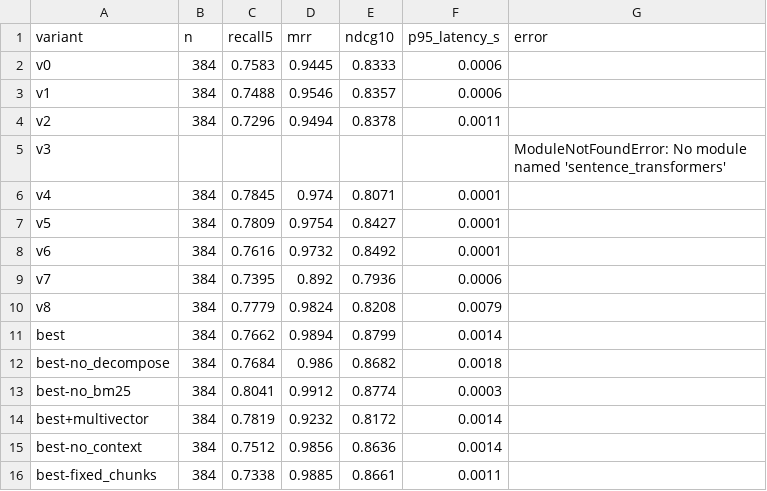
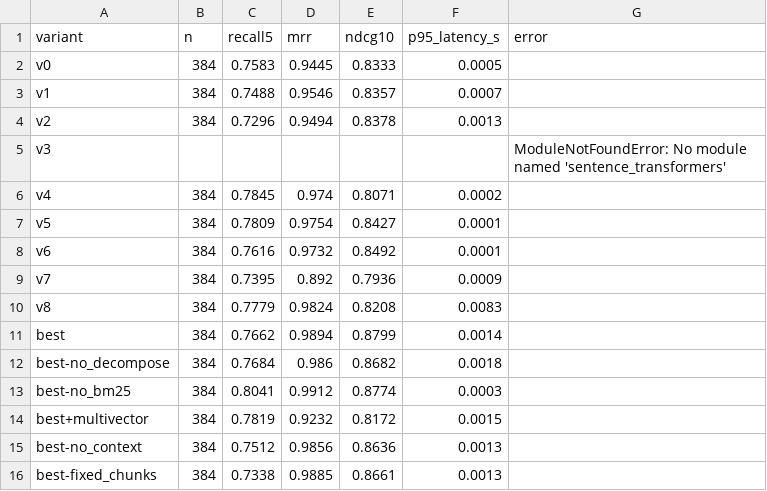
Before and after one commit to MuhammadHasan-04/gigbid, a CSV file: evals/results/rag_heuristic.csv, drawn as a sheet.

Commit message:
Verifier fix: framing sentences are not experience claims (failure analysis); rerun all evals; README results generated by scripts/update_readme.py

```diff
--- a/evals/results/rag_heuristic.csv
+++ b/evals/results/rag_heuristic.csv
@@ -1,11 +1,11 @@
 variant,n,recall5,mrr,ndcg10,p95_latency_s,error
-v0,384,0.7583,0.9445,0.8333,0.0006,
-v1,384,0.7488,0.9546,0.8357,0.0006,
-v2,384,0.7296,0.9494,0.8378,0.0011,
+v0,384,0.7583,0.9445,0.8333,0.0005,
+v1,384,0.7488,0.9546,0.8357,0.0007,
+v2,384,0.7296,0.9494,0.8378,0.0013,
 v3,,,,,,ModuleNotFoundError: No module named 'sentence_transformers'
-v4,384,0.7845,0.974,0.8071,0.0001,
+v4,384,0.7845,0.974,0.8071,0.0002,
 v5,384,0.7809,0.9754,0.8427,0.0001,
 v6,384,0.7616,0.9732,0.8492,0.0001,
-v7,384,0.7395,0.892,0.7936,0.0006,
-v8,384,0.7779,0.9824,0.8208,0.0079,
+v7,384,0.7395,0.892,0.7936,0.0009,
+v8,384,0.7779,0.9824,0.8208,0.0083,
 best,384,0.7662,0.9894,0.8799,0.0014,
@@ -13,4 +13,4 @@ best-no_decompose,384,0.7684,0.986,0.8682,0.0018,
 best-no_bm25,384,0.8041,0.9912,0.8774,0.0003,
-best+multivector,384,0.7819,0.9232,0.8172,0.0014,
-best-no_context,384,0.7512,0.9856,0.8636,0.0014,
-best-fixed_chunks,384,0.7338,0.9885,0.8661,0.0011,
+best+multivector,384,0.7819,0.9232,0.8172,0.0015,
+best-no_context,384,0.7512,0.9856,0.8636,0.0013,
+best-fixed_chunks,384,0.7338,0.9885,0.8661,0.0013,
```
Also changed, not shown: 18 other files.
